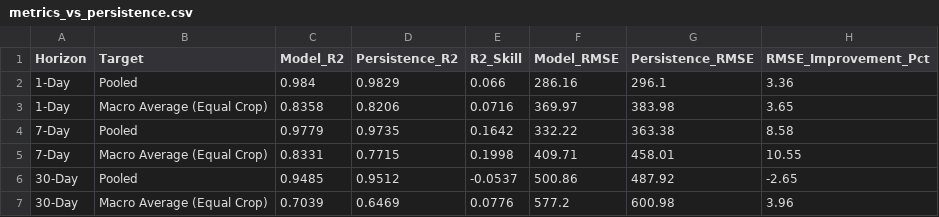
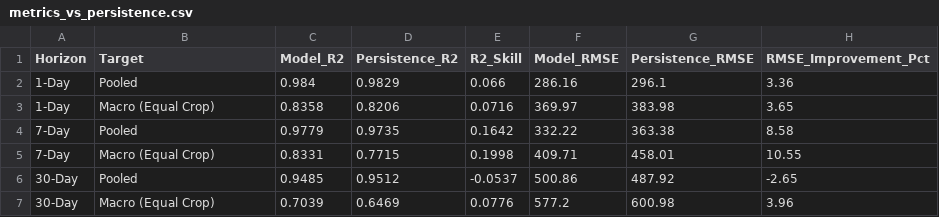
Before and after one commit to IamDhruv777/Crop_Price_Prediction, a CSV file: data/metrics_vs_persistence.csv, drawn as a sheet; only a part is shown; the diff names each change by its address in the sheet, - before the commit and + after, or states it on an @@ line.

```diff
--- a/data/metrics_vs_persistence.csv
+++ b/data/metrics_vs_persistence.csv
-B3 (Target): Macro Average (Equal Crop)
+B3 (Target): Macro (Equal Crop)
-B5 (Target): Macro Average (Equal Crop)
+B5 (Target): Macro (Equal Crop)
-B7 (Target): Macro Average (Equal Crop)
+B7 (Target): Macro (Equal Crop)
```
Also changed, not shown: data/metrics_by_crop.csv, 17 other files.
